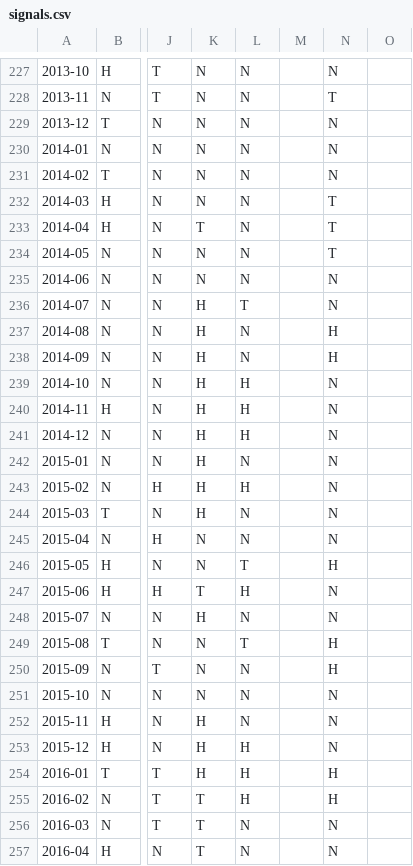
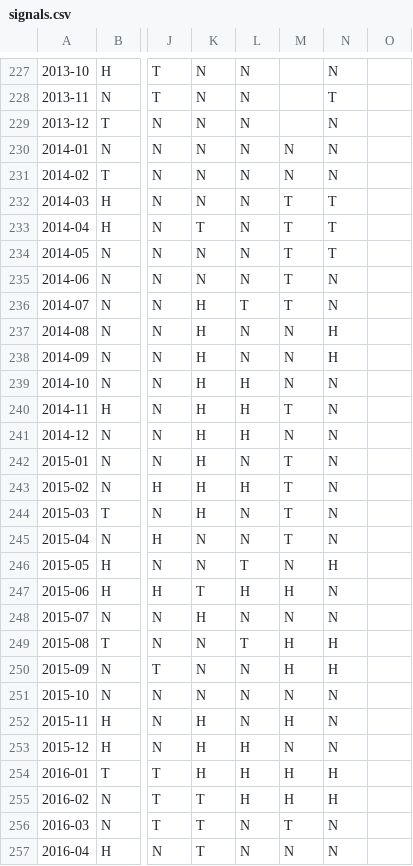
Before and after one commit to adveetag-sys/macro-dashboard, a CSV file: data/signals.csv, drawn as a sheet; only a part is shown, gaps mark what is left out; the diff covers the shown part only; the diff names each change by its address in the sheet, - before the commit and + after, or states it on an @@ line.

```diff
--- a/data/signals.csv
+++ b/data/signals.csv
-M230:M231: (empty)
+M230:M231: N
-M232:M236: (empty)
+M232:M236: T
-M237:M239: (empty)
+M237:M239: N
-M240: (empty)
+M240: T
-M241: (empty)
+M241: N
-M242:M245: (empty)
+M242:M245: T
-M246: (empty)
+M246: N
-M247: (empty)
+M247: H
-M248: (empty)
+M248: N
-M249:M250: (empty)
+M249:M250: H
-M251: (empty)
+M251: N
-M252: (empty)
+M252: H
-M253: (empty)
+M253: N
-M254:M255: (empty)
+M254:M255: H
-M256: (empty)
+M256: T
-M257: (empty)
+M257: N
```
Also changed, not shown: 56 edited cells elsewhere in this file, data/asof.csv, data/monthly.csv, 8 other files.
